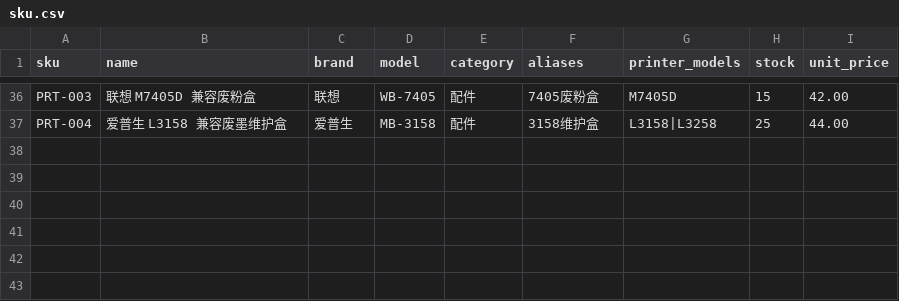
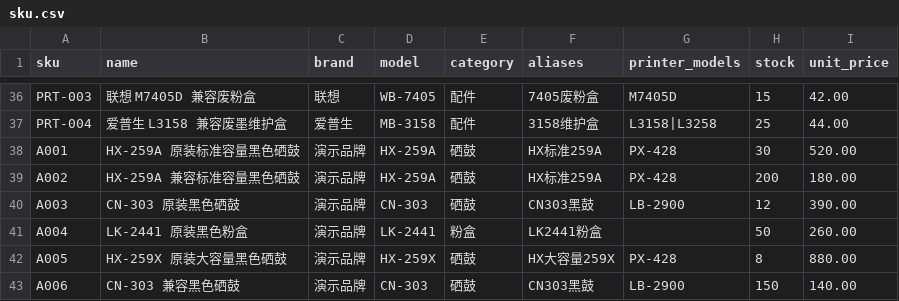
Before and after one commit to hufrrfhtd/Shangqiao_System, a CSV file: data/sku.csv, drawn as a sheet; only a part is shown, gaps mark what is left out.

```diff
--- a/data/sku.csv
+++ b/data/sku.csv
@@ -37 +37,7 @@ PRT-003,联想 M7405D 兼容废粉盒,联想,WB-7405,配件,7405废粉盒,M7405D
 PRT-004,爱普生 L3158 兼容废墨维护盒,爱普生,MB-3158,配件,3158维护盒,L3158|L3258,25,44.00
+A001,HX-259A 原装标准容量黑色硒鼓,演示品牌,HX-259A,硒鼓,HX标准259A,PX-428,30,520.00
+A002,HX-259A 兼容标准容量黑色硒鼓,演示品牌,HX-259A,硒鼓,HX标准259A,PX-428,200,180.00
+A003,CN-303 原装黑色硒鼓,演示品牌,CN-303,硒鼓,CN303黑鼓,LB-2900,12,390.00
+A004,LK-2441 原装黑色粉盒,演示品牌,LK-2441,粉盒,LK2441粉盒,,50,260.00
+A005,HX-259X 原装大容量黑色硒鼓,演示品牌,HX-259X,硒鼓,HX大容量259X,PX-428,8,880.00
+A006,CN-303 兼容黑色硒鼓,演示品牌,CN-303,硒鼓,CN303黑鼓,LB-2900,150,140.00
```
Also changed, not shown: 23 other files.
